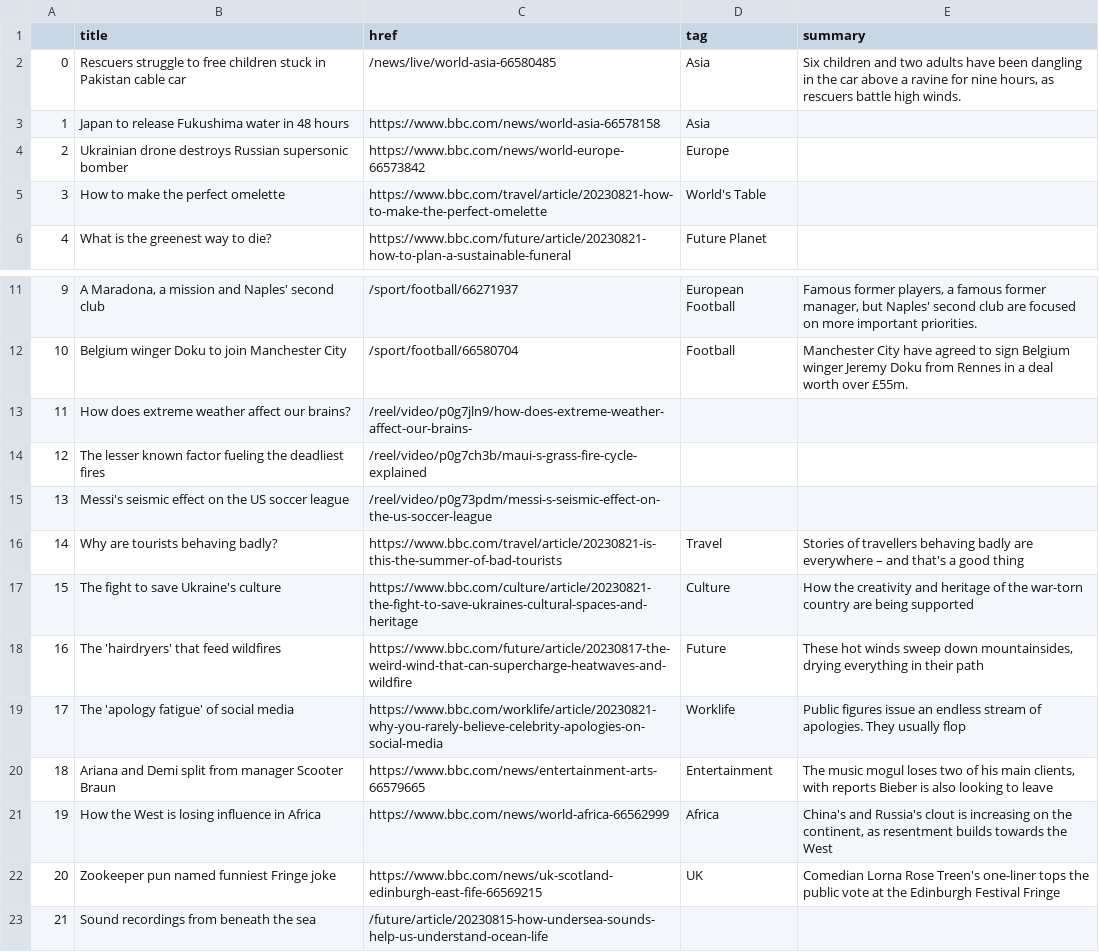
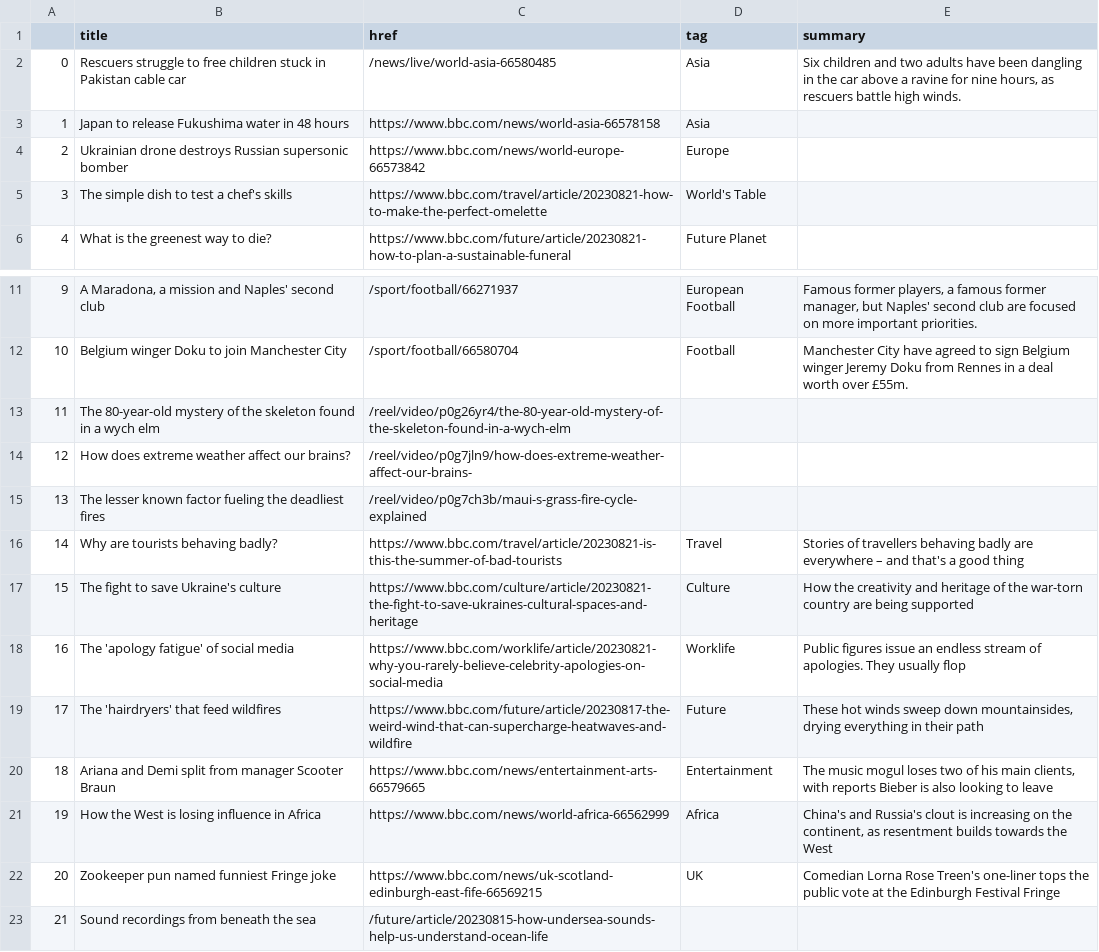
Before and after one commit to marypasciak/automatic-scraper, a CSV file: bbc-headlines.csv, drawn as a sheet; only a part is shown, gaps mark what is left out; removed rows and columns are numbered as before the commit, all else as after; the diff names each change by its address in the sheet, - before the commit and + after, or states it on an @@ line.

```diff
--- a/bbc-headlines.csv
+++ b/bbc-headlines.csv
-B5 (title): How to make the perfect omelette
+B5 (title): The simple dish to test a chef's skills
+row 13: 11 | The 80-year-old mystery of the skeleton found in a wych elm | /reel/video/p0g26yr4/the-80-year-old-mystery-of-the-skeleton-found-in-a-wych-elm
@@ column A renumbered between rows 14 and 19 @@
-row 15: 13 | Messi's seismic effect on the US soccer league | /reel/video/p0g73pdm/messi-s-seismic-effect-on-the-us-soccer-league
@@ row 19 moved to row 18: 16 @@
```
